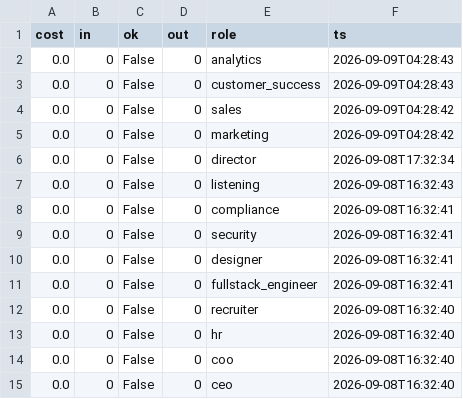
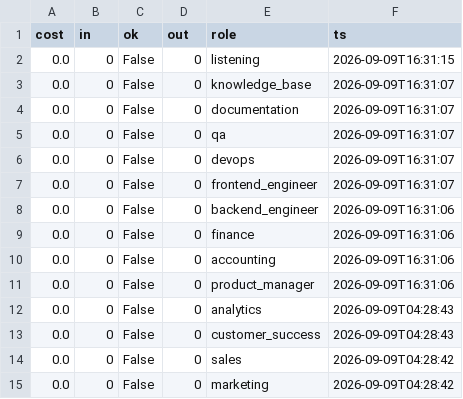
Before and after one commit to jaspalsingh321jsrr-ops/opsrunner-agents, a CSV file: data/exports/analytics_runs.csv, drawn as a sheet; only a part is shown; the shorter side is filled out with more unchanged rows; the diff names each change by its address in the sheet, - before the commit and + after, or states it on an @@ line.

```diff
--- a/data/exports/analytics_runs.csv
+++ b/data/exports/analytics_runs.csv
+row 2: 0.0 | 0 | False | 0 | listening | 2026-09-09T16:31:15
+row 3: 0.0 | 0 | False | 0 | knowledge_base | 2026-09-09T16:31:07
+row 4: 0.0 | 0 | False | 0 | documentation | 2026-09-09T16:31:07
+row 5: 0.0 | 0 | False | 0 | qa | 2026-09-09T16:31:07
+row 6: 0.0 | 0 | False | 0 | devops | 2026-09-09T16:31:07
+row 7: 0.0 | 0 | False | 0 | frontend_engineer | 2026-09-09T16:31:07
+row 8: 0.0 | 0 | False | 0 | backend_engineer | 2026-09-09T16:31:06
+row 9: 0.0 | 0 | False | 0 | finance | 2026-09-09T16:31:06
+row 10: 0.0 | 0 | False | 0 | accounting | 2026-09-09T16:31:06
+row 11: 0.0 | 0 | False | 0 | product_manager | 2026-09-09T16:31:06
```
Also changed, not shown: data/exports/tasks.csv, 6 other files.
